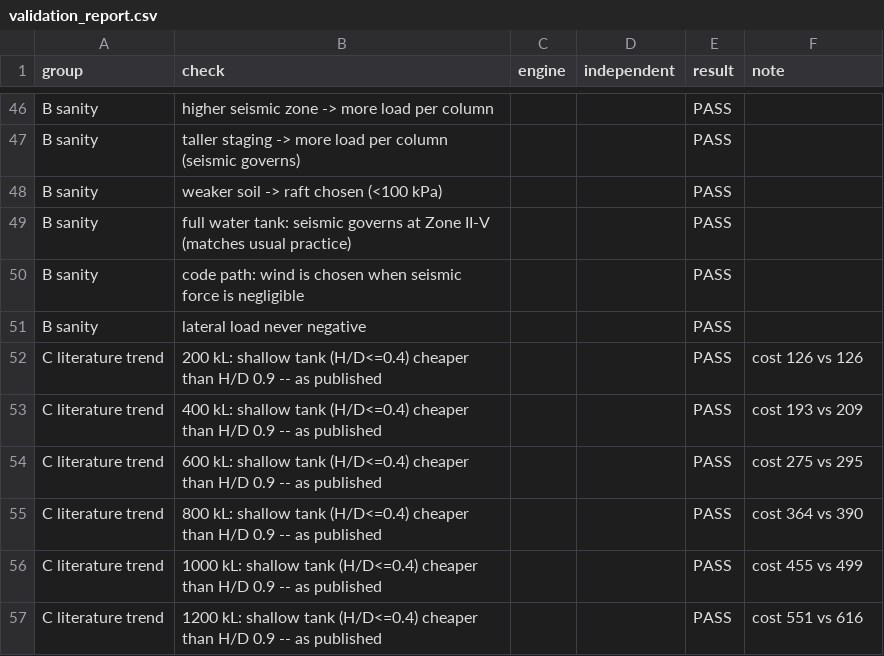
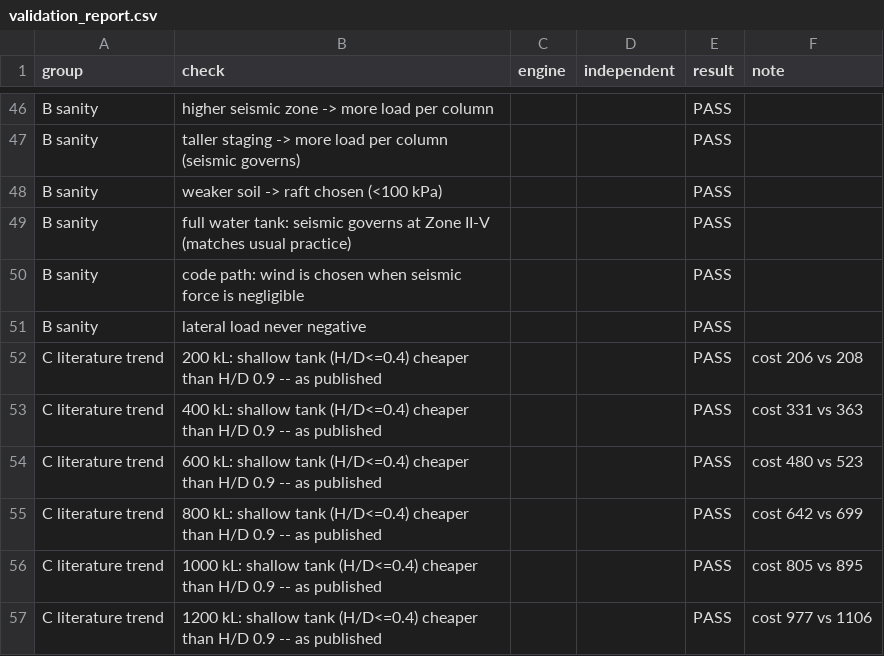
Before and after one commit to zainab-nayeem/intze_tank_engine, a CSV file: src/validation_report.csv, drawn as a sheet; only a part is shown, gaps mark what is left out.

Commit message:
Engine v0.4: price reinforcement steel in the relative cost model; steel surrogate added (R2 0.998); adaptive demo cost cap rescaled

```diff
--- a/src/validation_report.csv
+++ b/src/validation_report.csv
@@ -51,7 +51,7 @@ B sanity,code path: wind is chosen when seismic force is negligible,,,PASS,
 B sanity,lateral load never negative,,,PASS,
-C literature trend,200 kL: shallow tank (H/D<=0.4) cheaper than H/D 0.9 -- as published,,,PASS,cost 126 vs 126
-C literature trend,400 kL: shallow tank (H/D<=0.4) cheaper than H/D 0.9 -- as published,,,PASS,cost 193 vs 209
-C literature trend,600 kL: shallow tank (H/D<=0.4) cheaper than H/D 0.9 -- as published,,,PASS,cost 275 vs 295
-C literature trend,800 kL: shallow tank (H/D<=0.4) cheaper than H/D 0.9 -- as published,,,PASS,cost 364 vs 390
-C literature trend,1000 kL: shallow tank (H/D<=0.4) cheaper than H/D 0.9 -- as published,,,PASS,cost 455 vs 499
-C literature trend,1200 kL: shallow tank (H/D<=0.4) cheaper than H/D 0.9 -- as published,,,PASS,cost 551 vs 616
+C literature trend,200 kL: shallow tank (H/D<=0.4) cheaper than H/D 0.9 -- as published,,,PASS,cost 206 vs 208
+C literature trend,400 kL: shallow tank (H/D<=0.4) cheaper than H/D 0.9 -- as published,,,PASS,cost 331 vs 363
+C literature trend,600 kL: shallow tank (H/D<=0.4) cheaper than H/D 0.9 -- as published,,,PASS,cost 480 vs 523
+C literature trend,800 kL: shallow tank (H/D<=0.4) cheaper than H/D 0.9 -- as published,,,PASS,cost 642 vs 699
+C literature trend,1000 kL: shallow tank (H/D<=0.4) cheaper than H/D 0.9 -- as published,,,PASS,cost 805 vs 895
+C literature trend,1200 kL: shallow tank (H/D<=0.4) cheaper than H/D 0.9 -- as published,,,PASS,cost 977 vs 1106
```
Also changed, not shown: 7 other files.
